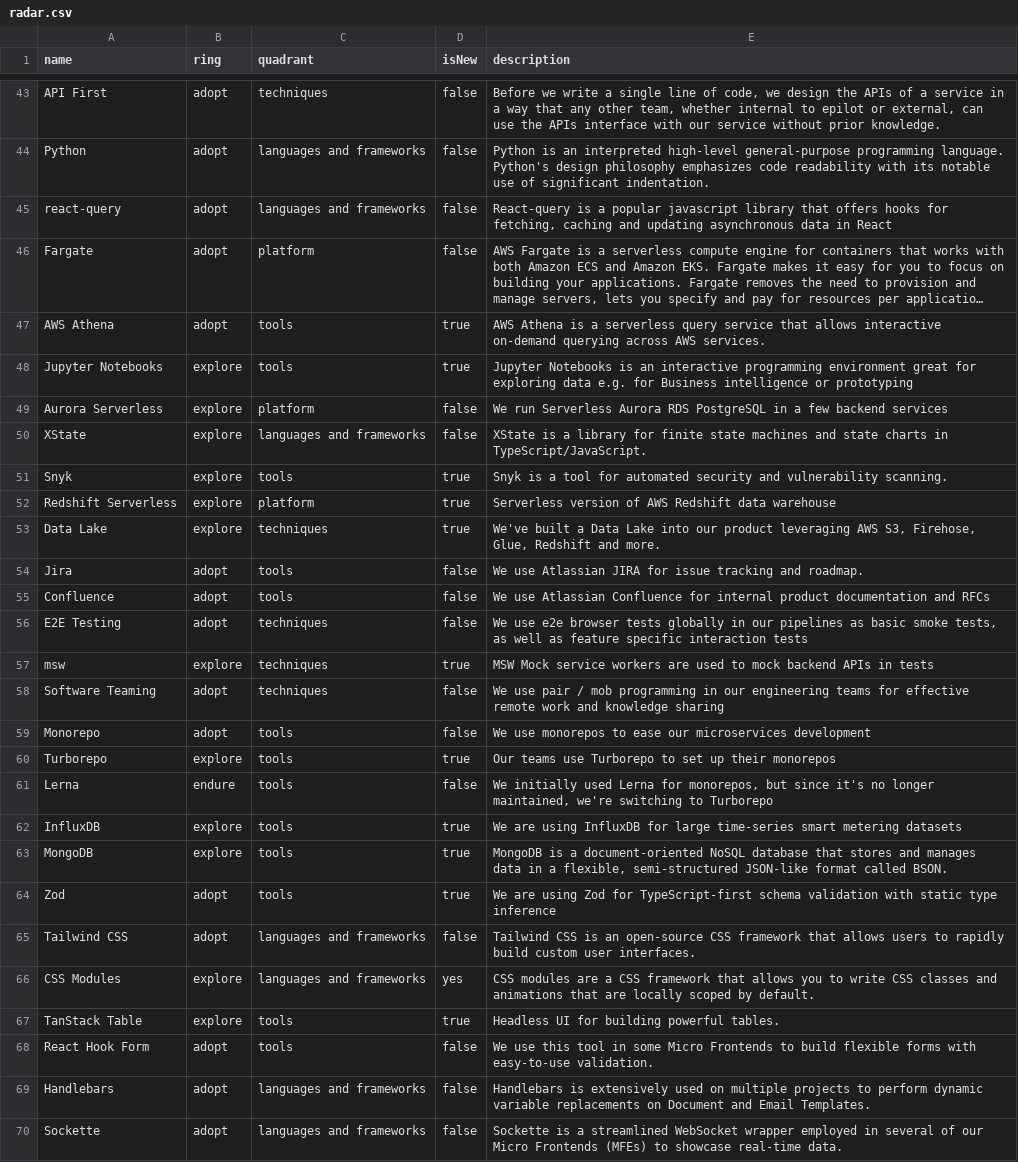
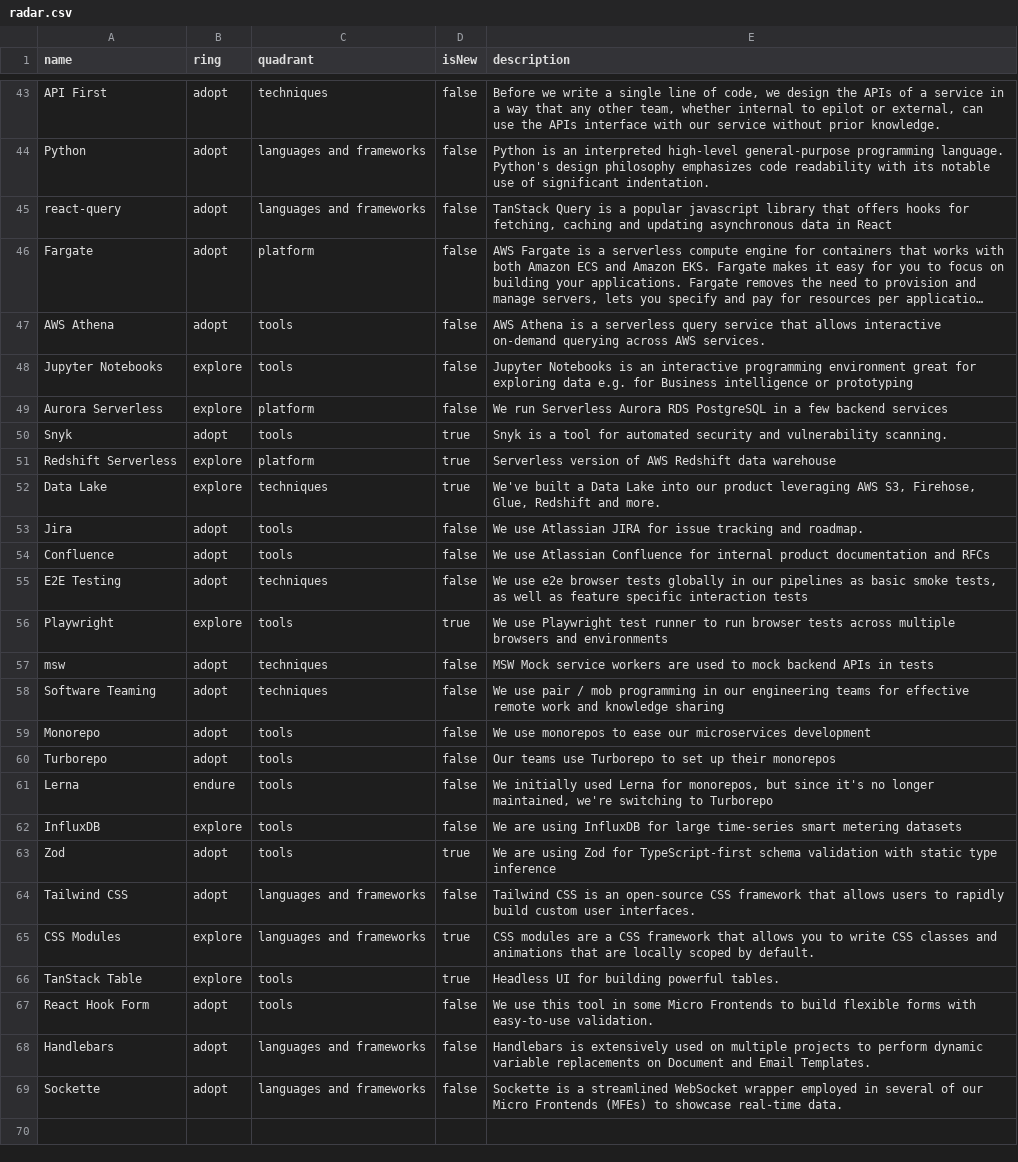
Before and after one commit to epilot-dev/docs, a CSV file: static/techradar/radar.csv, drawn as a sheet; only a part is shown, gaps mark what is left out; long unchanged cells end in …; removed rows and columns are numbered as before the commit, all else as after; the diff names each change by its address in the sheet, - before the commit and + after, or states it on an @@ line.

Commit message:
Radar updates:
Add Playwright
Update isNew
Removals

```diff
--- a/static/techradar/radar.csv
+++ b/static/techradar/radar.csv
-E45 (description): React-query is a…
+E45 (description): TanStack Query is a…
-D47:D48 (isNew): true
+D47:D48 (isNew): false
-row 50: XState | explore | languages and frameworks | false | XState is a library for finite state machines and state charts in TypeScript/JavaScript.
-B50 (ring): explore
+B50 (ring): adopt
+row 56: Playwright | explore | tools | true | We use Playwright test runner to run browser tests across multiple browsers and environments
-B57 (ring): explore
+B57 (ring): adopt
-D57 (isNew): true
+D57 (isNew): false
-B60 (ring): explore
+B60 (ring): adopt
-D60 (isNew): true
+D60 (isNew): false
-D62 (isNew): true
+D62 (isNew): false
-row 63: MongoDB | explore | tools | true | MongoDB is a document-oriented NoSQL database that stores and manages data in a flexible, semi-structured JSON-like format called BSON.
-D65 (isNew): yes
+D65 (isNew): true
```
